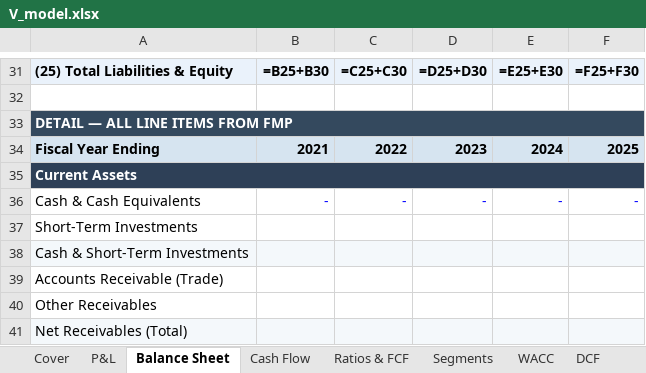
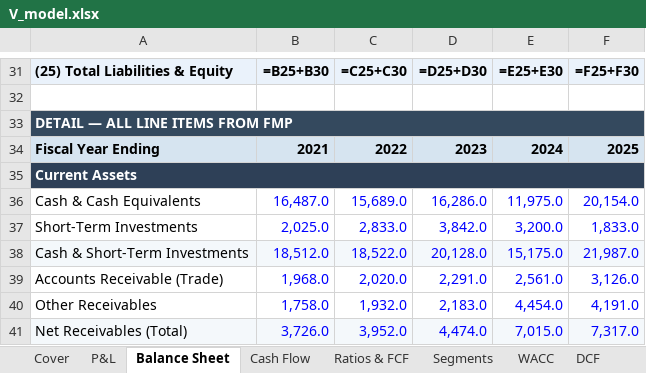
Before and after one commit to jaysang2908/Investment-Automation, an Excel workbook: static/excel/V_model.xlsx, sheet Balance Sheet, drawn as a sheet; only a part is shown, gaps mark what is left out; values as stored, in another font and other column widths than the file's, no borders; formulas without a stored value are shown as written; the diff covers the shown part only; the diff names each change by its address in the sheet, - before the commit and + after, or states it on an @@ line.

```diff
--- a/static/excel/V_model.xlsx (sheet Balance Sheet)
+++ b/static/excel/V_model.xlsx (sheet Balance Sheet)
-B36: -
+B36: 16,487.0
-C36: -
+C36: 15,689.0
-D36: -
+D36: 16,286.0
-E36: -
+E36: 11,975.0
-F36: -
+F36: 20,154.0
-B37: (empty)
+B37: 2,025.0
-C37: (empty)
+C37: 2,833.0
-D37: (empty)
+D37: 3,842.0
-E37: (empty)
+E37: 3,200.0
-F37: (empty)
+F37: 1,833.0
-B38: (empty)
+B38: 18,512.0
-C38: (empty)
+C38: 18,522.0
-D38: (empty)
+D38: 20,128.0
-E38: (empty)
+E38: 15,175.0
-F38: (empty)
+F38: 21,987.0
-B39: (empty)
+B39: 1,968.0
-C39: (empty)
+C39: 2,020.0
-D39: (empty)
+D39: 2,291.0
-E39: (empty)
+E39: 2,561.0
-F39: (empty)
+F39: 3,126.0
-B40: (empty)
+B40: 1,758.0
-C40: (empty)
+C40: 1,932.0
-D40: (empty)
+D40: 2,183.0
-E40: (empty)
+E40: 4,454.0
-F40: (empty)
+F40: 4,191.0
-B41: (empty)
+B41: 3,726.0
-C41: (empty)
+C41: 3,952.0
-D41: (empty)
+D41: 4,474.0
-E41: (empty)
+E41: 7,015.0
-F41: (empty)
+F41: 7,317.0
```
Also changed, not shown: 216 edited cells elsewhere in this sheet, sheet P&L, sheet DCF, sheet Cash Flow, sheet Scorecard, sheet WACC, sheet Segments, 2 more sheets, static/excel/ADBE_model.xlsx, static/excel/COST_model.xlsx, 16 other files.
